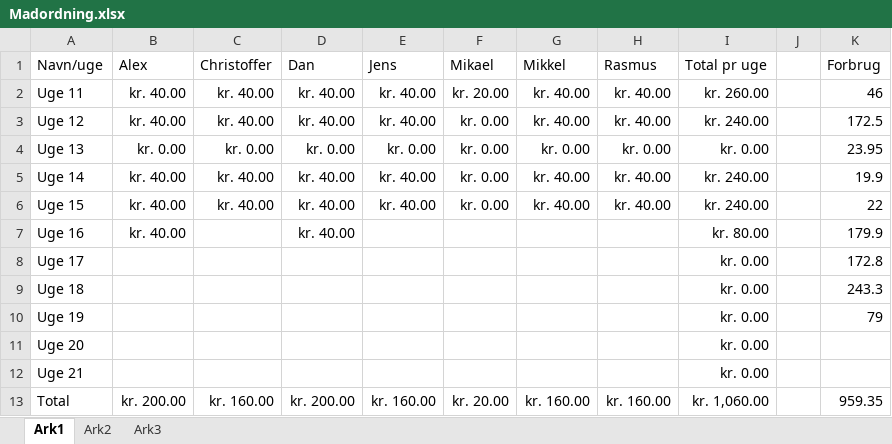
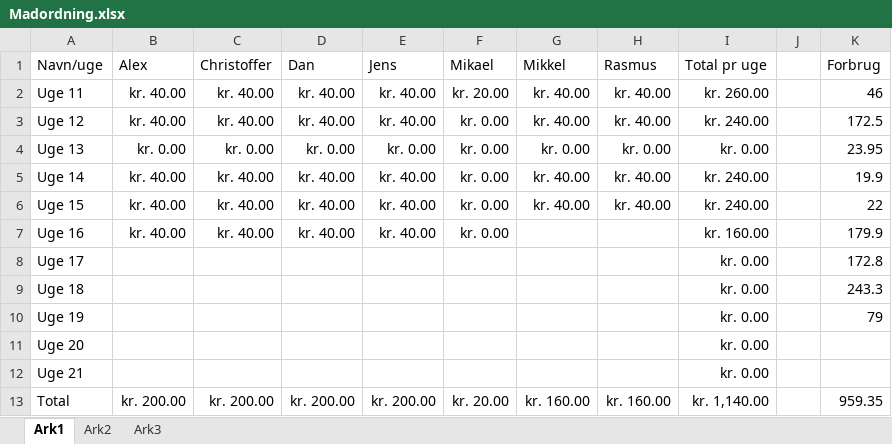
Before and after one commit to rasmusprentow/a215, an Excel workbook: Regnskab/Madordning.xlsx, sheet Ark1, drawn as a sheet; values as stored, in another font and other column widths than the file's, no borders; the diff names each change by its address in the sheet, - before the commit and + after, or states it on an @@ line.

```diff
--- a/Regnskab/Madordning.xlsx (sheet Ark1)
+++ b/Regnskab/Madordning.xlsx (sheet Ark1)
-C7 (Christoffer): (empty)
+C7 (Christoffer): kr. 40.00
-E7 (Jens): (empty)
+E7 (Jens): kr. 40.00
-F7 (Mikael): (empty)
+F7 (Mikael): kr. 0.00
-I7 (Total pr uge): kr. 80.00
+I7 (Total pr uge): kr. 160.00
-C13 (Christoffer): kr. 160.00
+C13 (Christoffer): kr. 200.00
-E13 (Jens): kr. 160.00
+E13 (Jens): kr. 200.00
-I13 (Total pr uge): kr. 1,060.00
+I13 (Total pr uge): kr. 1,140.00
```
